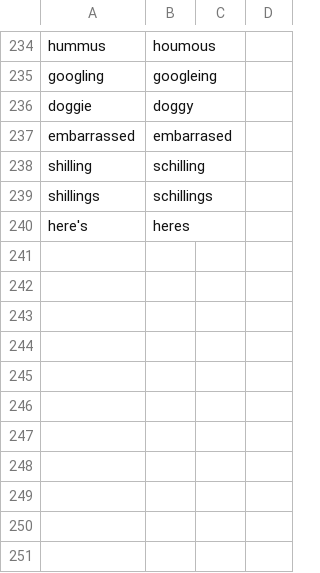
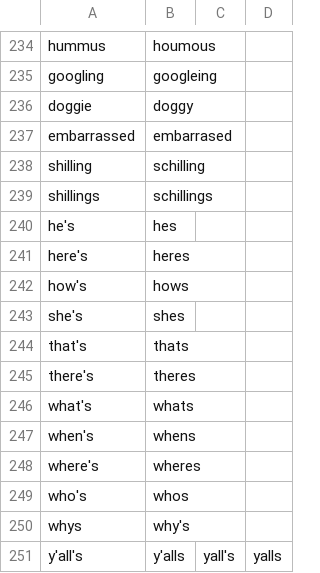
Before and after one commit to paceheart/rhymecrime, a CSV file: spec/spelling.csv, drawn as a sheet; only a part is shown, gaps mark what is left out.

```diff
--- a/spec/spelling.csv
+++ b/spec/spelling.csv
@@ -239,2 +239,13 @@ shilling,schilling
 shillings,schillings
+he's,hes
 here's,heres
+how's,hows
+she's,shes
+that's,thats
+there's,theres
+what's,whats
+when's,whens
+where's,wheres
+who's,whos
+whys,why's
+y'all's,y'alls,yall's,yalls
```
Also changed, not shown: spec/related.csv, 8 other files.
